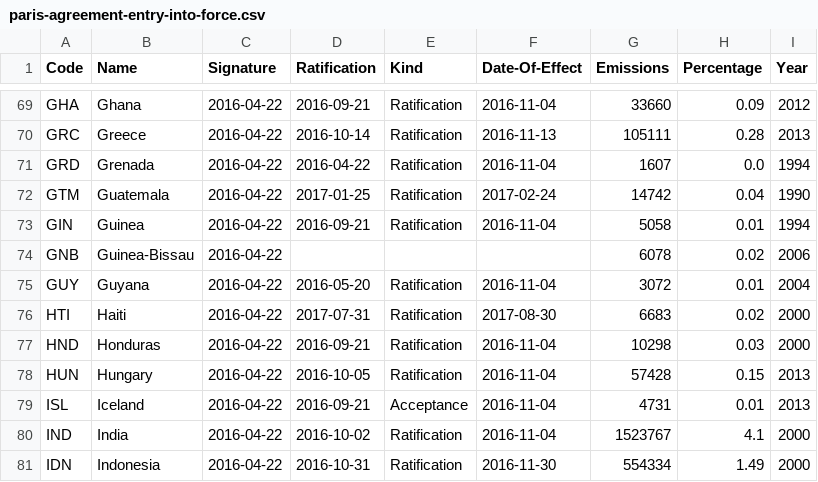
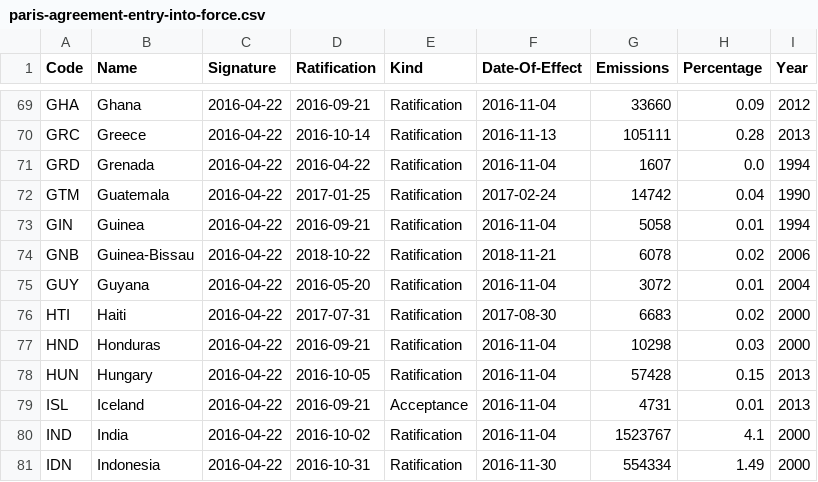
Before and after one commit to openclimatedata/paris-agreement-entry-into-force, a CSV file: data/paris-agreement-entry-into-force.csv, drawn as a sheet; only a part is shown, gaps mark what is left out.

Commit message:
Update with Guinea-Bissau

```diff
--- a/data/paris-agreement-entry-into-force.csv
+++ b/data/paris-agreement-entry-into-force.csv
@@ -73,3 +73,3 @@ GTM,Guatemala,2016-04-22,2017-01-25,Ratification,2017-02-24,14742,0.04,1990
 GIN,Guinea,2016-04-22,2016-09-21,Ratification,2016-11-04,5058,0.01,1994
-GNB,Guinea-Bissau,2016-04-22,,,,6078,0.02,2006
+GNB,Guinea-Bissau,2016-04-22,2018-10-22,Ratification,2018-11-21,6078,0.02,2006
 GUY,Guyana,2016-04-22,2016-05-20,Ratification,2016-11-04,3072,0.01,2004
```
